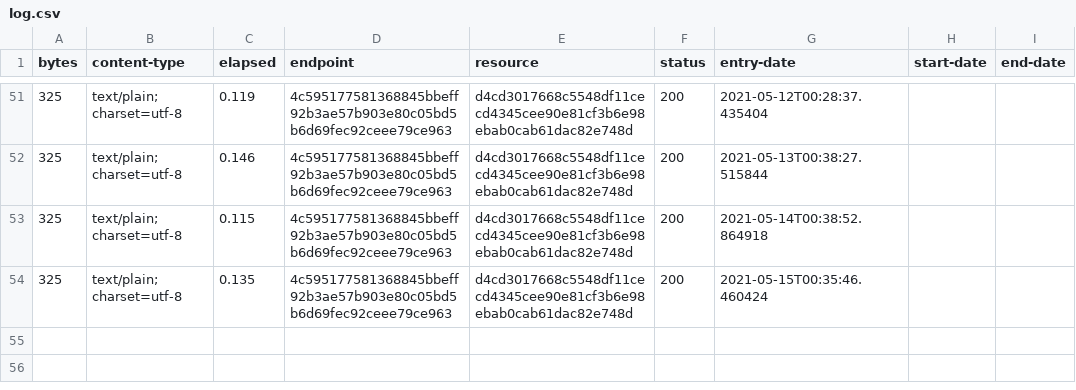
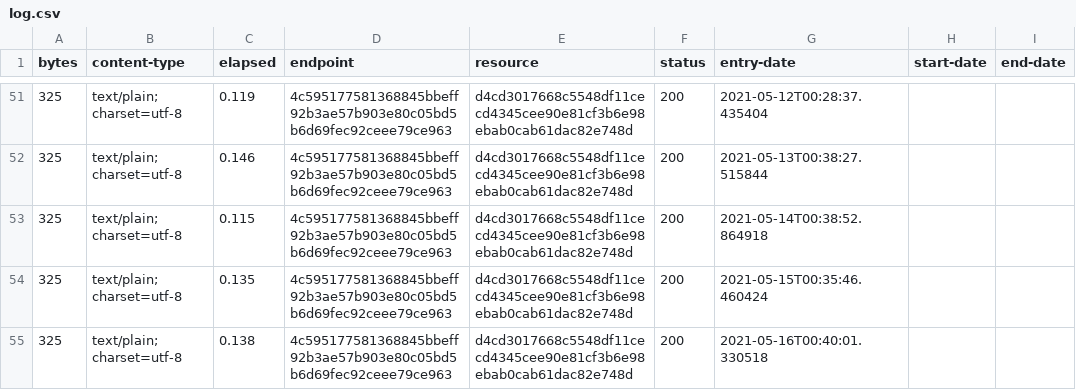
Before and after one commit to digital-land/development-plan-type-collection, a CSV file: collection/log.csv, drawn as a sheet; only a part is shown, gaps mark what is left out.

Commit message:
Collection 2021-05-16

```diff
--- a/collection/log.csv
+++ b/collection/log.csv
@@ -54 +54,2 @@ bytes,content-type,elapsed,endpoint,resource,status,entry-date,start-date,end-da
 325,text/plain; charset=utf-8,0.135,4c595177581368845bbeff92b3ae57b903e80c05bd5b6d69fec92ceee79ce963,d4cd3017668c5548df11cecd4345cee90e81cf3b6e98ebab0cab61dac82e748d,200,2021-05-15T00:35:46.460424,,
+325,text/plain; charset=utf-8,0.138,4c595177581368845bbeff92b3ae57b903e80c05bd5b6d69fec92ceee79ce963,d4cd3017668c5548df11cecd4345cee90e81cf3b6e98ebab0cab61dac82e748d,200,2021-05-16T00:40:01.330518,,
```
